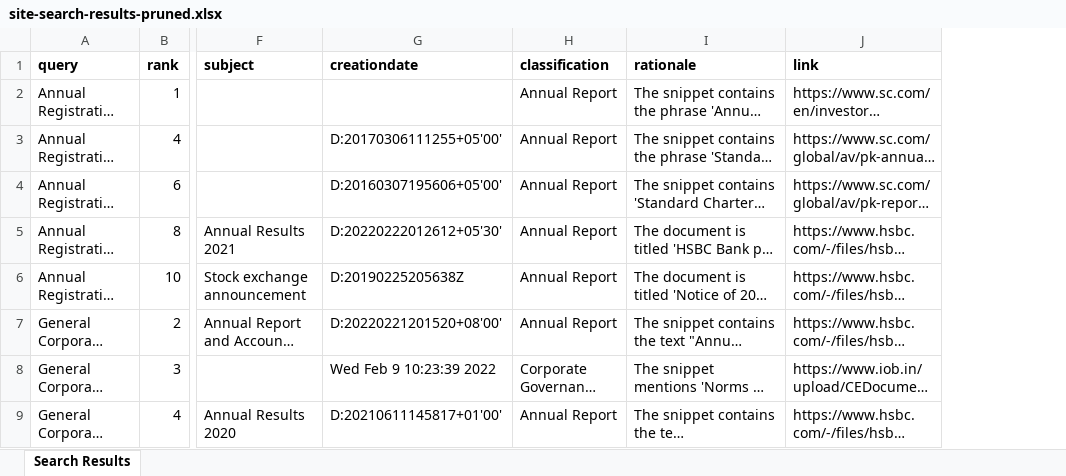
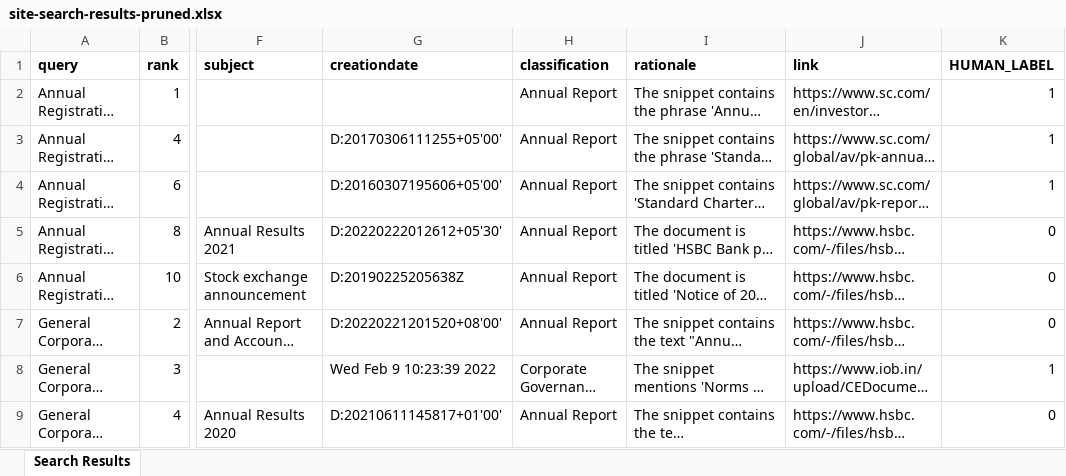
Before and after one commit to arunpshankar/VertexAIDocExplorer, an Excel workbook: data/evaluate/site-search-results-pruned.xlsx, sheet Search Results, drawn as a sheet; only a part is shown, gaps mark what is left out; long unchanged cells end in …; values as stored, in another font and other column widths than the file's, no borders; the diff names each change by its address in the sheet, - before the commit and + after, or states it on an @@ line.

```diff
--- a/data/evaluate/site-search-results-pruned.xlsx (sheet Search Results)
+++ b/data/evaluate/site-search-results-pruned.xlsx (sheet Search Results)
+column K (HUMAN_LABEL), rows 2-9: 1 | 1 | 1 | 0 | 0 | 0 | 1 | 0
```
Also changed, not shown: data/evaluate/doc-search-results.xlsx, data/evaluate/site-search-results.xlsx.
